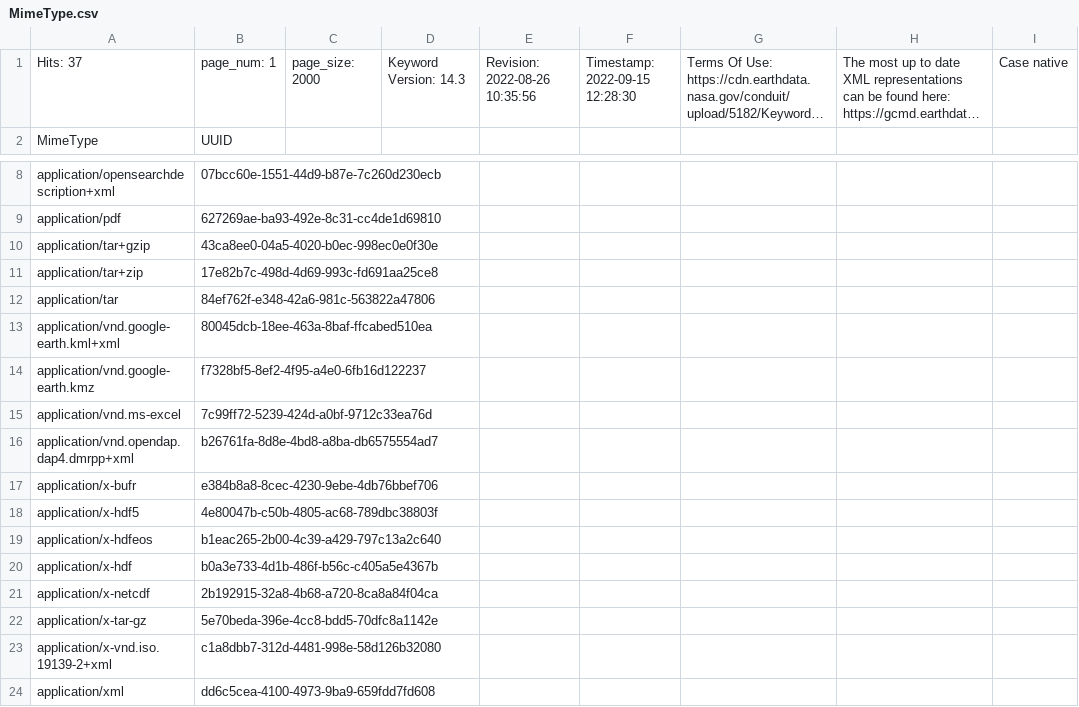
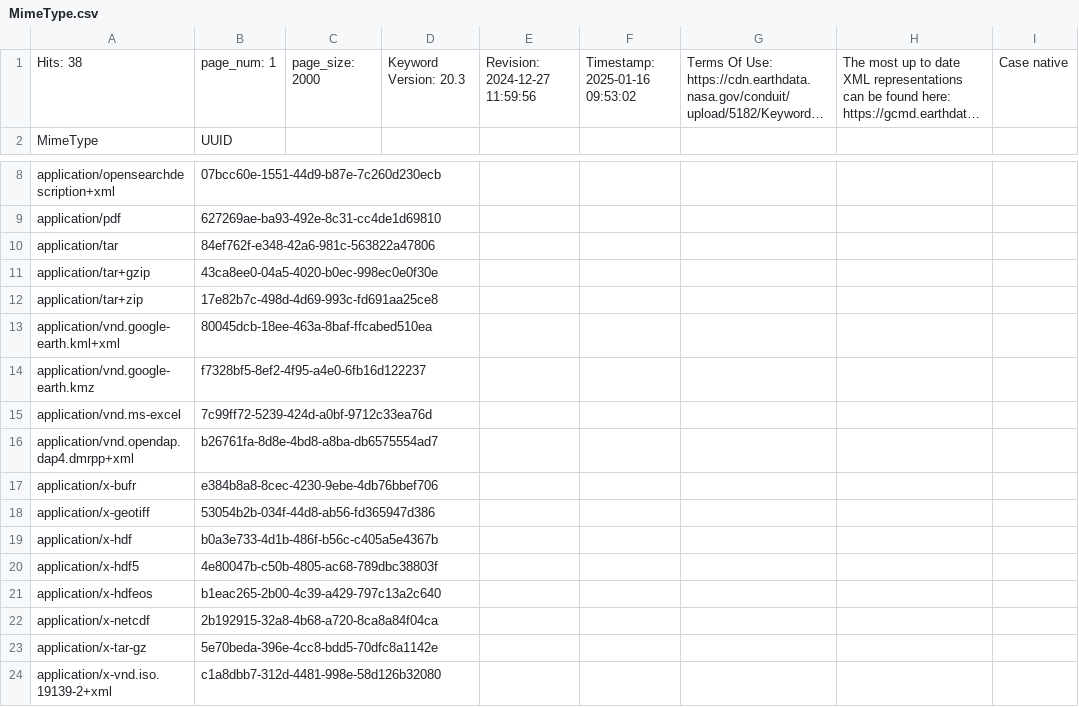
Before and after one commit to NASA-IMPACT/pyQuARC, a CSV file: pyQuARC/schemas/MimeType.csv, drawn as a sheet; only a part is shown, gaps mark what is left out; the shorter side is filled out with more unchanged rows; long unchanged cells end in …; the diff names each change by its address in the sheet, - before the commit and + after, or states it on an @@ line.

```diff
--- a/pyQuARC/schemas/MimeType.csv
+++ b/pyQuARC/schemas/MimeType.csv
-A1: Hits: 37
+A1: Hits: 38
-D1: Keyword Version: 14.3
+D1: Keyword Version: 20.3
-E1: Revision: 2022-08-26 10:35:56
+E1: Revision: 2024-12-27 11:59:56
-F1: Timestamp: 2022-09-15 12:28:30
+F1: Timestamp: 2025-01-16 09:53:02
@@ row 12 moved to row 10: application/tar @@
+row 18: application/x-geotiff | 53054b2b-034f-44d8-ab56-fd365947d386
@@ row 20 moved to row 19: application/x-hdf @@
```
Also changed, not shown: pyQuARC/schemas/granuledataformat.csv, pyQuARC/schemas/locations.csv, 14 other files.
